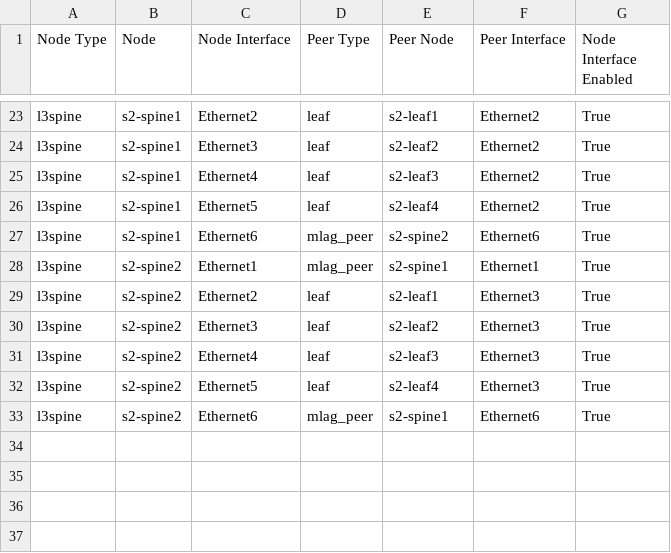
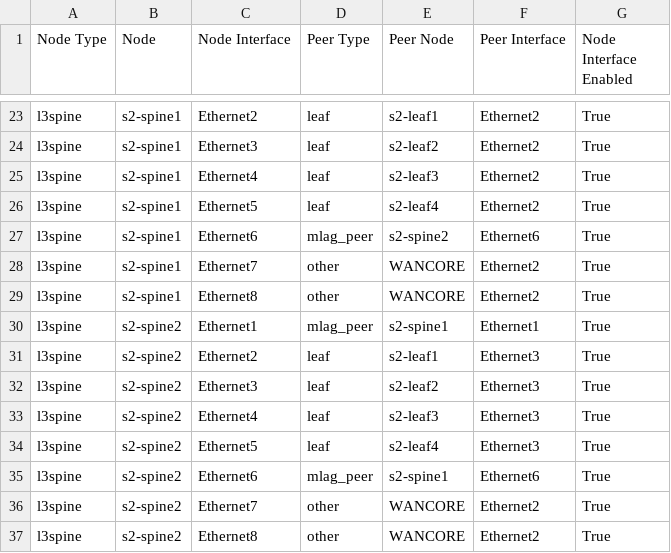
Before and after one commit to nhancock-arista/ci-workshops-avd, a CSV file: sites/site_2/documentation/fabric/SITE2_FABRIC-topology.csv, drawn as a sheet; only a part is shown, gaps mark what is left out; the diff names each change by its address in the sheet, - before the commit and + after, or states it on an @@ line.

```diff
--- a/sites/site_2/documentation/fabric/SITE2_FABRIC-topology.csv
+++ b/sites/site_2/documentation/fabric/SITE2_FABRIC-topology.csv
+row 28: l3spine | s2-spine1 | Ethernet7 | other | WANCORE | Ethernet2 | True
+row 29: l3spine | s2-spine1 | Ethernet8 | other | WANCORE | Ethernet2 | True
+row 36: l3spine | s2-spine2 | Ethernet7 | other | WANCORE | Ethernet2 | True
+row 37: l3spine | s2-spine2 | Ethernet8 | other | WANCORE | Ethernet2 | True
```
Also changed, not shown: sites/site_1/documentation/fabric/SITE1_FABRIC-topology.csv, 28 other files.
